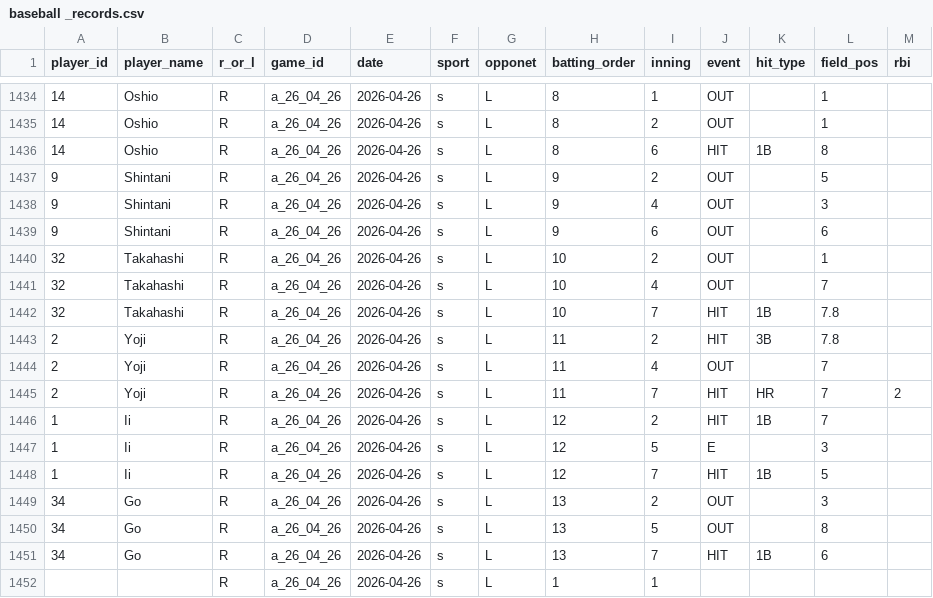
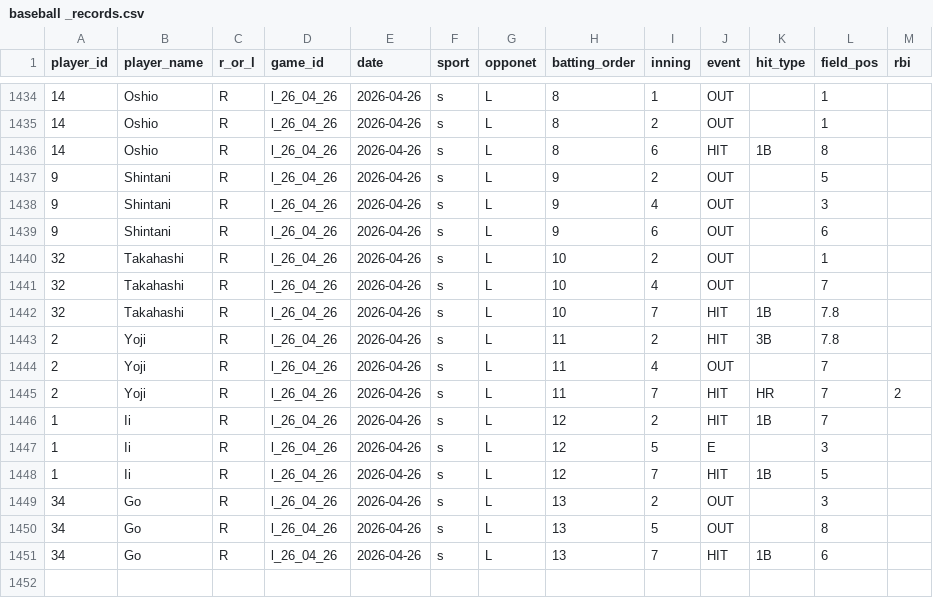
Before and after one commit to reimn11/baseball_team_site, a CSV file: data/baseball _records.csv, drawn as a sheet; only a part is shown, gaps mark what is left out; the diff covers the shown part only.

```diff
--- a/data/baseball _records.csv
+++ b/data/baseball _records.csv
@@ -1434,19 +1434,18 @@ player_id ,player_name,r_or_l,game_id,date,sport,opponet ,batting_order,inning,e
-14,Oshio,R,a_26_04_26,2026-04-26,s,L,8,1,OUT,,1,
-14,Oshio,R,a_26_04_26,2026-04-26,s,L,8,2,OUT,,1,
-14,Oshio,R,a_26_04_26,2026-04-26,s,L,8,6,HIT,1B,8,
-9,Shintani,R,a_26_04_26,2026-04-26,s,L,9,2,OUT,,5,
-9,Shintani,R,a_26_04_26,2026-04-26,s,L,9,4,OUT,,3,
-9,Shintani,R,a_26_04_26,2026-04-26,s,L,9,6,OUT,,6,
-32,Takahashi,R,a_26_04_26,2026-04-26,s,L,10,2,OUT,,1,
-32,Takahashi,R,a_26_04_26,2026-04-26,s,L,10,4,OUT,,7,
-32,Takahashi,R,a_26_04_26,2026-04-26,s,L,10,7,HIT,1B,7.8,
-2,Yoji,R,a_26_04_26,2026-04-26,s,L,11,2,HIT,3B,7.8,
-2,Yoji,R,a_26_04_26,2026-04-26,s,L,11,4,OUT,,7,
-2,Yoji,R,a_26_04_26,2026-04-26,s,L,11,7,HIT,HR,7,2
-1,Ii,R,a_26_04_26,2026-04-26,s,L,12,2,HIT,1B,7,
-1,Ii,R,a_26_04_26,2026-04-26,s,L,12,5,E,,3,
-1,Ii,R,a_26_04_26,2026-04-26,s,L,12,7,HIT,1B,5,
-34,Go,R,a_26_04_26,2026-04-26,s,L,13,2,OUT,,3,
-34,Go,R,a_26_04_26,2026-04-26,s,L,13,5,OUT,,8,
-34,Go,R,a_26_04_26,2026-04-26,s,L,13,7,HIT,1B,6,
-,,R,a_26_04_26,2026-04-26,s,L,1,1,,,,
+14,Oshio,R,l_26_04_26,2026-04-26,s,L,8,1,OUT,,1,
+14,Oshio,R,l_26_04_26,2026-04-26,s,L,8,2,OUT,,1,
+14,Oshio,R,l_26_04_26,2026-04-26,s,L,8,6,HIT,1B,8,
+9,Shintani,R,l_26_04_26,2026-04-26,s,L,9,2,OUT,,5,
+9,Shintani,R,l_26_04_26,2026-04-26,s,L,9,4,OUT,,3,
+9,Shintani,R,l_26_04_26,2026-04-26,s,L,9,6,OUT,,6,
+32,Takahashi,R,l_26_04_26,2026-04-26,s,L,10,2,OUT,,1,
+32,Takahashi,R,l_26_04_26,2026-04-26,s,L,10,4,OUT,,7,
+32,Takahashi,R,l_26_04_26,2026-04-26,s,L,10,7,HIT,1B,7.8,
+2,Yoji,R,l_26_04_26,2026-04-26,s,L,11,2,HIT,3B,7.8,
+2,Yoji,R,l_26_04_26,2026-04-26,s,L,11,4,OUT,,7,
+2,Yoji,R,l_26_04_26,2026-04-26,s,L,11,7,HIT,HR,7,2
+1,Ii,R,l_26_04_26,2026-04-26,s,L,12,2,HIT,1B,7,
+1,Ii,R,l_26_04_26,2026-04-26,s,L,12,5,E,,3,
+1,Ii,R,l_26_04_26,2026-04-26,s,L,12,7,HIT,1B,5,
+34,Go,R,l_26_04_26,2026-04-26,s,L,13,2,OUT,,3,
+34,Go,R,l_26_04_26,2026-04-26,s,L,13,5,OUT,,8,
+34,Go,R,l_26_04_26,2026-04-26,s,L,13,7,HIT,1B,6,
```
Also changed, not shown: 27 edited cells elsewhere in this file, 13 other files.
